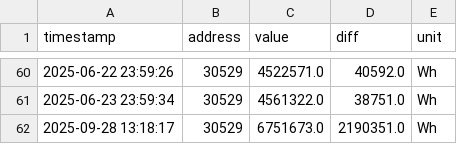
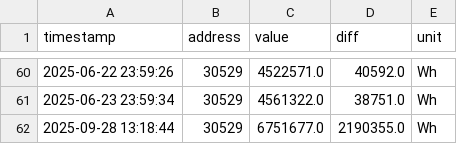
Before and after one commit to rui1610/solar, a CSV file: data/devices/sma/Gesamtertrag.csv, drawn as a sheet; only a part is shown, gaps mark what is left out.

Commit message:
updated measurement data 2025-09-28T13:18:48.378713+02:00

```diff
--- a/data/devices/sma/Gesamtertrag.csv
+++ b/data/devices/sma/Gesamtertrag.csv
@@ -61,2 +61,2 @@ timestamp,address,value,diff,unit
 2025-06-23 23:59:34,30529,4561322.0,38751.0,Wh
-2025-09-28 13:18:17,30529,6751673.0,2190351.0,Wh
+2025-09-28 13:18:44,30529,6751677.0,2190355.0,Wh
```
Also changed, not shown: data/devices/sma/Tagesertrag.csv, data/devices/sma/Zaehlerstand Bezugszaehler.csv, 3 other files.
